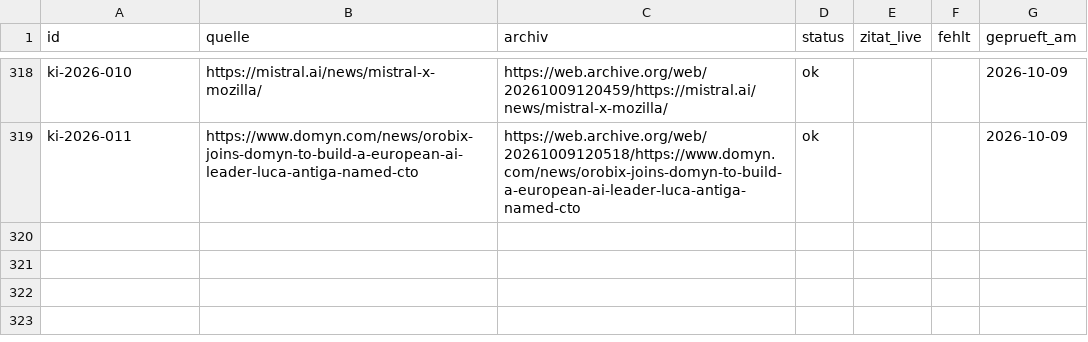
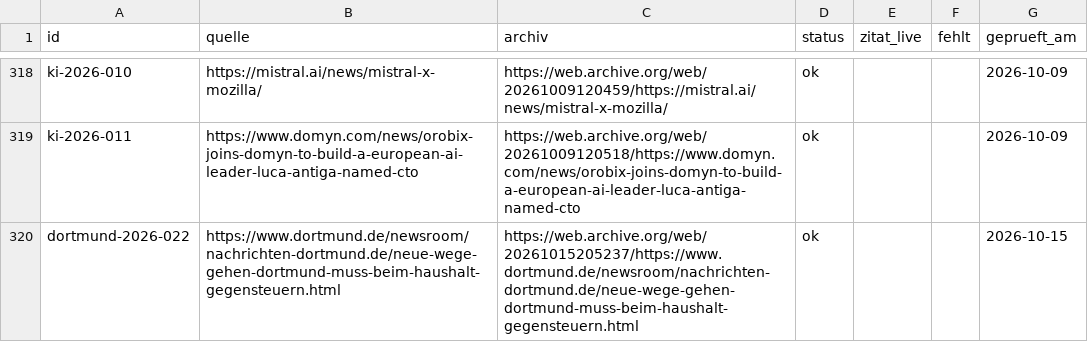
Before and after one commit to Felix3c/festgehalten, a CSV file: recherche/archiv-quellen.csv, drawn as a sheet; only a part is shown, gaps mark what is left out.

```diff
--- a/recherche/archiv-quellen.csv
+++ b/recherche/archiv-quellen.csv
@@ -319 +319,2 @@ ki-2026-010,https://mistral.ai/news/mistral-x-mozilla/,https://web.archive.org/w
 ki-2026-011,https://www.domyn.com/news/orobix-joins-domyn-to-build-a-european-ai-leader-luca-antiga-named-cto,https://web.archive.org/web/20261009120518/https://www.domyn.com/news/orobix-joins-domyn-to-build-a-european-ai-leader-luca-antiga-named-cto,ok,,,2026-10-09
+dortmund-2026-022,https://www.dortmund.de/newsroom/nachrichten-dortmund.de/neue-wege-gehen-dortmund-muss-beim-haushalt-gegensteuern.html,https://web.archive.org/web/20261015205237/https://www.dortmund.de/newsroom/nachrichten-dortmund.de/neue-wege-gehen-dortmund-muss-beim-haushalt-gegensteuern.html,ok,,,2026-10-15
```
Also changed, not shown: 2 other files.
